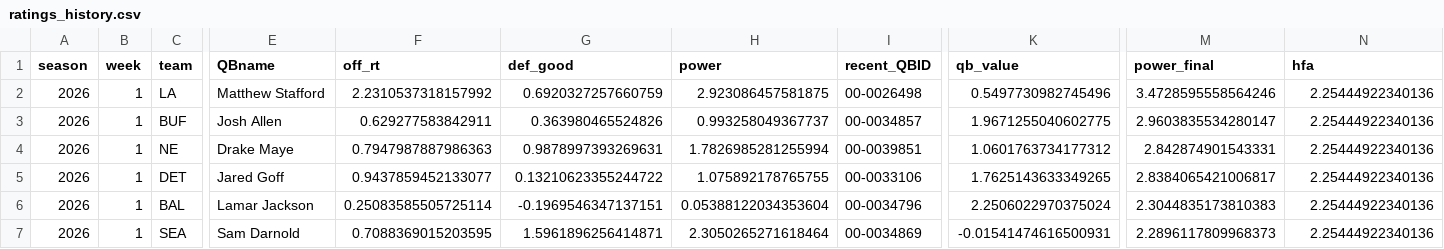
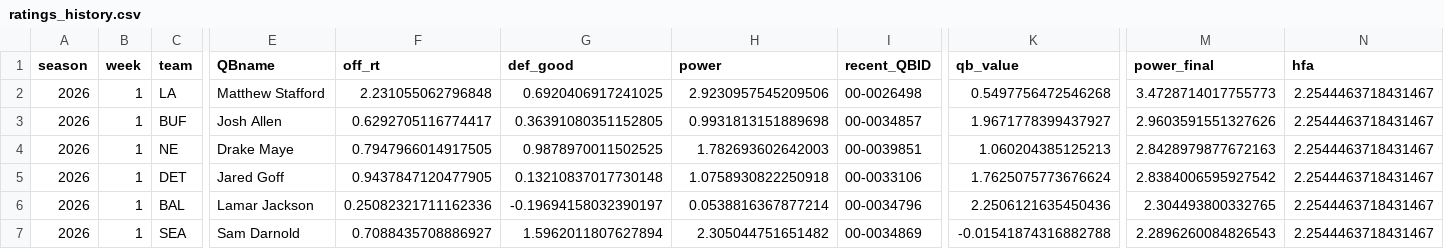
Before and after one commit to trashduty/football-testgrounds, a CSV file: docs/nfl/data/2026/ratings_history.csv, drawn as a sheet; only a part is shown, gaps mark what is left out; the diff covers the shown part only; the diff names each change by its address in the sheet, - before the commit and + after, or states it on an @@ line.

```diff
--- a/docs/nfl/data/2026/ratings_history.csv
+++ b/docs/nfl/data/2026/ratings_history.csv
-F2 (off_rt): 2.2310537318157992
+F2 (off_rt): 2.231055062796848
-G2 (def_good): 0.6920327257660759
+G2 (def_good): 0.6920406917241025
-H2 (power): 2.923086457581875
+H2 (power): 2.9230957545209506
-K2 (qb_value): 0.5497730982745496
+K2 (qb_value): 0.5497756472546268
-M2 (power_final): 3.4728595558564246
+M2 (power_final): 3.4728714017755773
-N2:N7 (hfa): 2.25444922340136
+N2:N7 (hfa): 2.2544463718431467
-F3 (off_rt): 0.629277583842911
+F3 (off_rt): 0.6292705116774417
-G3 (def_good): 0.363980465524826
+G3 (def_good): 0.36391080351152805
-H3 (power): 0.993258049367737
+H3 (power): 0.9931813151889698
-K3 (qb_value): 1.9671255040602775
+K3 (qb_value): 1.9671778399437927
-M3 (power_final): 2.9603835534280147
+M3 (power_final): 2.9603591551327626
-F4 (off_rt): 0.7947987887986363
+F4 (off_rt): 0.7947966014917505
-G4 (def_good): 0.9878997393269631
+G4 (def_good): 0.9878970011502525
-H4 (power): 1.7826985281255994
+H4 (power): 1.782693602642003
-K4 (qb_value): 1.0601763734177312
+K4 (qb_value): 1.060204385125213
-M4 (power_final): 2.842874901543331
+M4 (power_final): 2.8428979877672163
-F5 (off_rt): 0.9437859452133077
+F5 (off_rt): 0.9437847120477905
-G5 (def_good): 0.13210623355244722
+G5 (def_good): 0.13210837017730148
-H5 (power): 1.075892178765755
+H5 (power): 1.0758930822250918
-K5 (qb_value): 1.7625143633349265
+K5 (qb_value): 1.7625075773676624
-M5 (power_final): 2.8384065421006817
+M5 (power_final): 2.8384006595927542
-F6 (off_rt): 0.25083585505725114
+F6 (off_rt): 0.25082321711162336
-G6 (def_good): -0.1969546347137151
+G6 (def_good): -0.19694158032390197
-H6 (power): 0.05388122034353604
+H6 (power): 0.0538816367877214
-K6 (qb_value): 2.2506022970375024
+K6 (qb_value): 2.2506121635450436
-M6 (power_final): 2.3044835173810383
+M6 (power_final): 2.304493800332765
-F7 (off_rt): 0.7088369015203595
+F7 (off_rt): 0.7088435708886927
-G7 (def_good): 1.5961896256414871
+G7 (def_good): 1.5962011807627894
-H7 (power): 2.3050265271618464
+H7 (power): 2.305044751651482
-K7 (qb_value): -0.01541474616500931
+K7 (qb_value): -0.01541874316882788
-M7 (power_final): 2.2896117809968373
+M7 (power_final): 2.2896260084826543
```
Also changed, not shown: 156 edited cells elsewhere in this file, output/nfl/2026/latest.csv, output/nfl/2026/ratings_history.csv, 5 other files.
